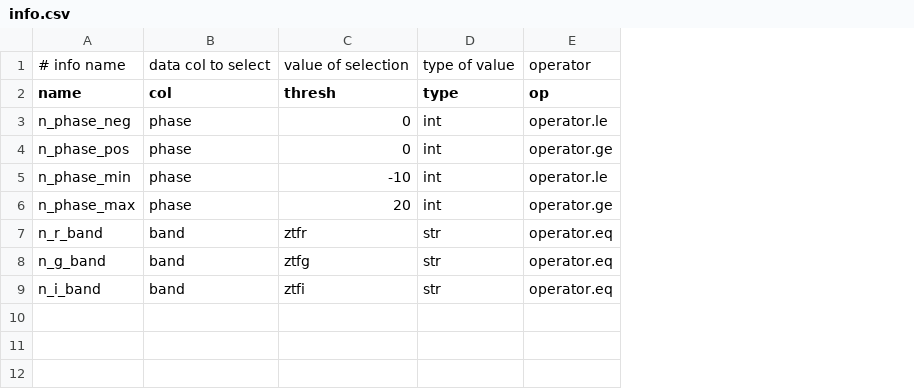
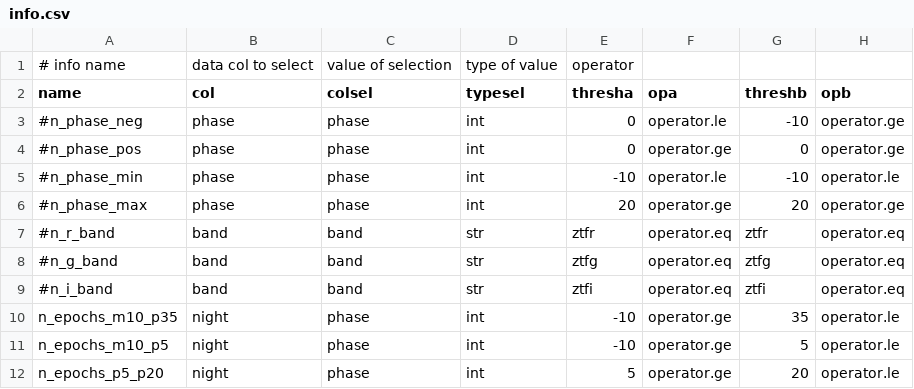
Before and after one commit to pgris/ztf_pipe, a CSV file: csv/info.csv, drawn as a sheet; removed rows and columns are numbered as before the commit, all else as after; the diff names each change by its address in the sheet, - before the commit and + after, or states it on an @@ line.

Commit message:
add more complete selection

```diff
--- a/csv/info.csv
+++ b/csv/info.csv
-column A (name), row 1: # info name; rows 3-9: n_phase_neg | n_phase_pos | n_phase_min | n_phase_max | n_r_band | n_g_band | n_i_band
+column A (name), row 1: # info name; rows 3-9: #n_phase_neg | #n_phase_pos | #n_phase_min | #n_phase_max | #n_r_band | #n_g_band | #n_i_band
-column C (thresh), row 1: value of selection; rows 3-9: 0 | 0 | -10 | 20 | ztfr | ztfg | ztfi
+column C (colsel), row 1: value of selection; rows 3-9: phase | phase | phase | phase | band | band | band
+column E (thresha), row 1: operator; rows 3-9: 0 | 0 | -10 | 20 | ztfr | ztfg | ztfi
+column G (threshb), rows 3-9: -10 | 0 | -10 | 20 | ztfr | ztfg | ztfi
+column H (opb), rows 3-9: operator.ge | operator.ge | operator.le | operator.ge | operator.eq | operator.eq | operator.eq
-F1 (opa): operator
+F1 (opa): (empty)
-D2: type
+D2: typesel
-F2: op
+F2: opa
+row 10: n_epochs_m10_p35 | night | phase | int | -10 | operator.ge | 35 | operator.le
+row 11: n_epochs_m10_p5 | night | phase | int | -10 | operator.ge | 5 | operator.le
+row 12: n_epochs_p5_p20 | night | phase | int | 5 | operator.ge | 20 | operator.le
```
Also changed, not shown: csv/selection.csv.
